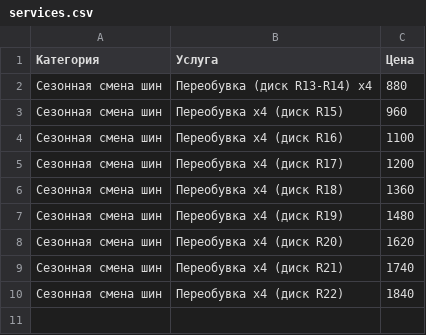
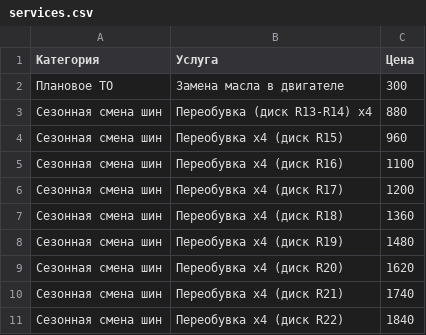
Before and after one commit to fixsto/price, a CSV file: services.csv, drawn as a sheet; the diff names each change by its address in the sheet, - before the commit and + after, or states it on an @@ line.

Commit message:
Update services.csv

```diff
--- a/services.csv
+++ b/services.csv
+row 2: Плановое ТО | Замена масла в двигателе | 300
```
